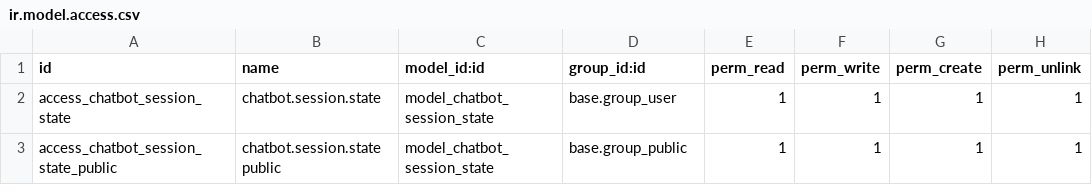
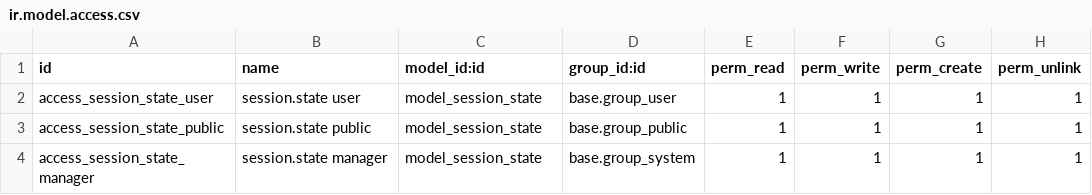
Before and after one commit to saymonset/odoo-from-13-to-18, a CSV file: arquitectura/odoo18/clientes/cliente1/extra-addons/extra/chat-bot-unisa/security/ir.model.access.csv, drawn as a sheet.

Commit message:
Presentacion con ventas y citas grupos de unisa. refactorizando en n8n

```diff
--- a/arquitectura/odoo18/clientes/cliente1/extra-addons/extra/chat-bot-unisa/security/ir.model.access.csv
+++ b/arquitectura/odoo18/clientes/cliente1/extra-addons/extra/chat-bot-unisa/security/ir.model.access.csv
@@ -1,3 +1,4 @@
 id,name,model_id:id,group_id:id,perm_read,perm_write,perm_create,perm_unlink
-access_chatbot_session_state,chatbot.session.state,model_chatbot_session_state,base.group_user,1,1,1,1
-access_chatbot_session_state_public,chatbot.session.state public,model_chatbot_session_state,base.group_public,1,1,1,1
+access_session_state_user,session.state user,model_session_state,base.group_user,1,1,1,1
+access_session_state_public,session.state public,model_session_state,base.group_public,1,1,1,1
+access_session_state_manager,session.state manager,model_session_state,base.group_system,1,1,1,1
```
Also changed, not shown: 11 other files.
